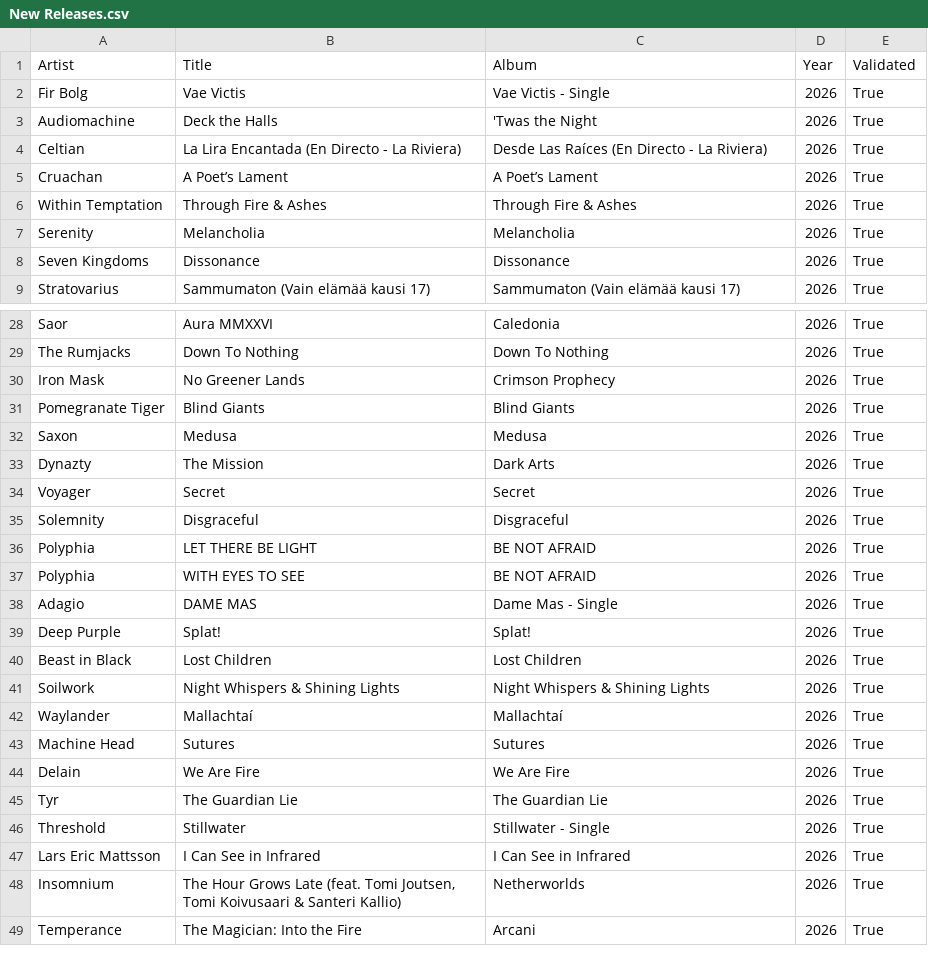
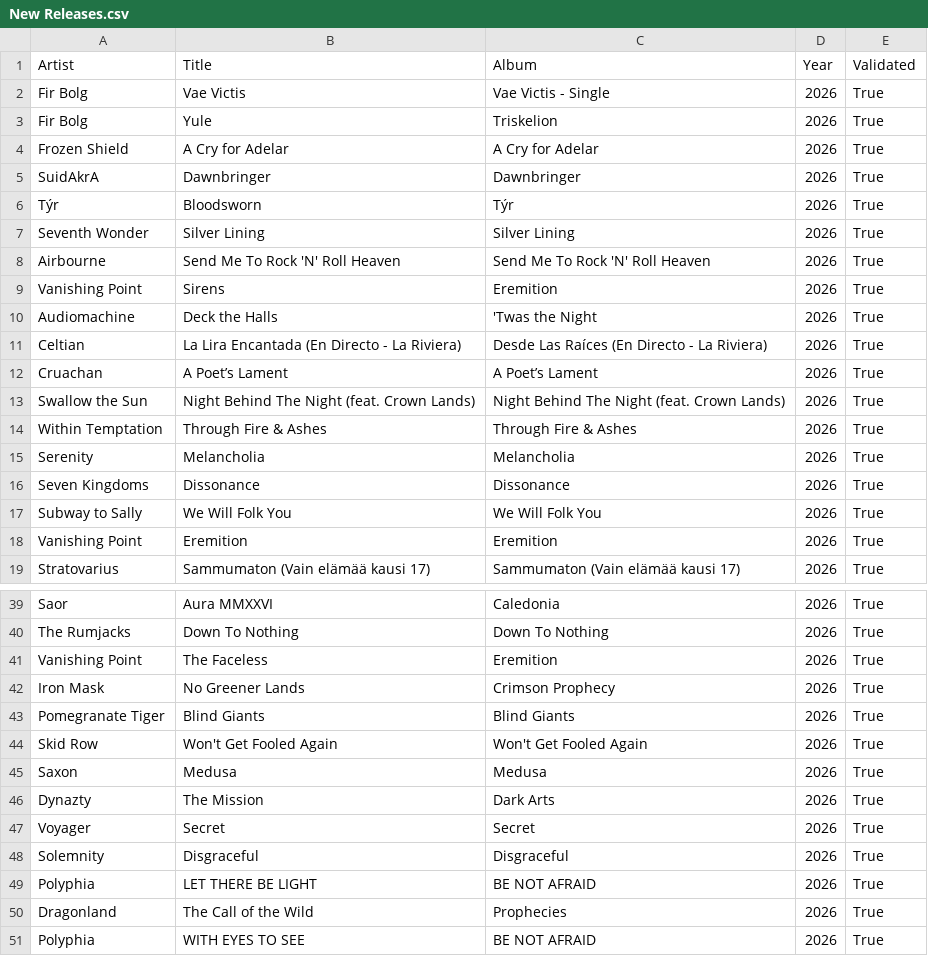
Before and after one commit to nicochunger/NeuralCast, a CSV file: NeuralForge/playlists/New Releases.csv, drawn as a sheet; only a part is shown, gaps mark what is left out; the shorter side is filled out with more unchanged rows; the diff covers the shown part only.

```diff
--- a/NeuralForge/playlists/New Releases.csv
+++ b/NeuralForge/playlists/New Releases.csv
@@ -2,2 +2,9 @@ Artist,Title,Album,Year,Validated
 Fir Bolg,Vae Victis,Vae Victis - Single,2026,True
+Fir Bolg,Yule,Triskelion,2026,True
+Frozen Shield,A Cry for Adelar,A Cry for Adelar,2026,True
+SuidAkrA,Dawnbringer,Dawnbringer,2026,True
+Týr,Bloodsworn,Týr,2026,True
+Seventh Wonder,Silver Lining,Silver Lining,2026,True
+Airbourne,Send Me To Rock 'N' Roll Heaven,Send Me To Rock 'N' Roll Heaven,2026,True
+Vanishing Point,Sirens,Eremition,2026,True
 Audiomachine,Deck the Halls,'Twas the Night,2026,True
@@ -5,2 +12,3 @@ Celtian,La Lira Encantada (En Directo - La Riviera),Desde Las Raíces (En Direct
 Cruachan,A Poet’s Lament,A Poet’s Lament,2026,True
+Swallow the Sun,Night Behind The Night (feat. Crown Lands),Night Behind The Night (feat. Crown Lands),2026,True
 Within Temptation,Through Fire & Ashes,Through Fire & Ashes,2026,True
@@ -8,2 +16,4 @@ Serenity,Melancholia,Melancholia,2026,True
 Seven Kingdoms,Dissonance,Dissonance,2026,True
+Subway to Sally,We Will Folk You,We Will Folk You,2026,True
+Vanishing Point,Eremition,Eremition,2026,True
 Stratovarius,Sammumaton (Vain elämää kausi 17),Sammumaton (Vain elämää kausi 17),2026,True
@@ -29,4 +40,6 @@ Saor,Aura MMXXVI,Caledonia,2026,True
 The Rumjacks,Down To Nothing,Down To Nothing,2026,True
+Vanishing Point,The Faceless,Eremition,2026,True
 Iron Mask,No Greener Lands,Crimson Prophecy,2026,True
 Pomegranate Tiger,Blind Giants,Blind Giants,2026,True
+Skid Row,Won't Get Fooled Again,Won't Get Fooled Again,2026,True
 Saxon,Medusa,Medusa,2026,True
@@ -36,2 +49,3 @@ Solemnity,Disgraceful,Disgraceful,2026,True
 Polyphia,LET THERE BE LIGHT,BE NOT AFRAID,2026,True
+Dragonland,The Call of the Wild,Prophecies,2026,True
 Polyphia,WITH EYES TO SEE,BE NOT AFRAID,2026,True
```
Also changed, not shown: 5 added rows elsewhere in this file, 2 other files.
